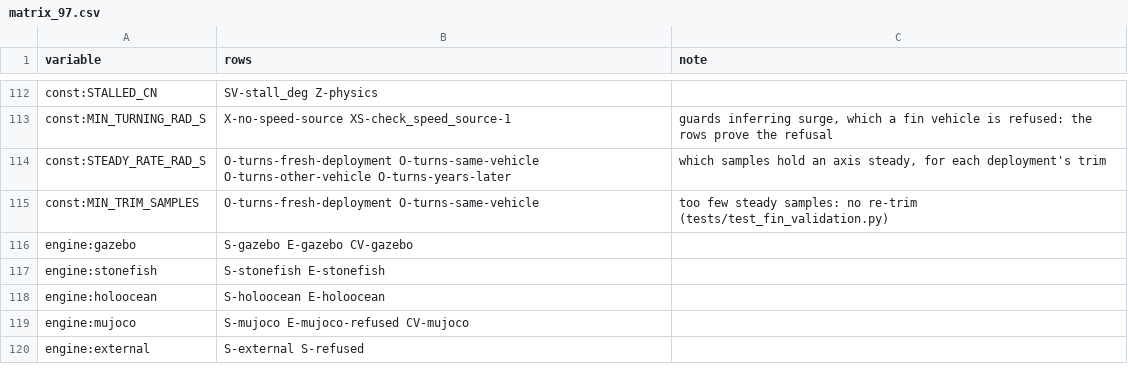
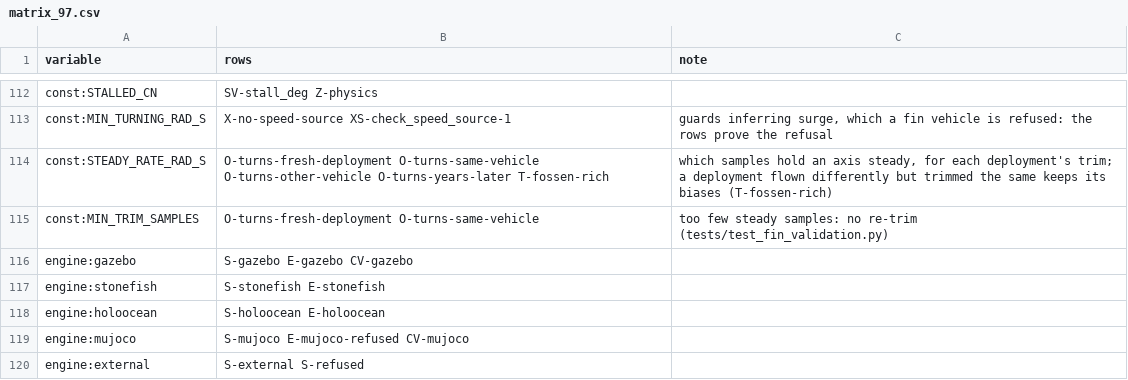
Before and after one commit to AbdoulayeSeydi/strathe, a CSV file: calibration/stress/matrix_97.csv, drawn as a sheet; only a part is shown, gaps mark what is left out.

```diff
--- a/calibration/stress/matrix_97.csv
+++ b/calibration/stress/matrix_97.csv
@@ -113,3 +113,3 @@ const:STALLED_CN,SV-stall_deg Z-physics,
 const:MIN_TURNING_RAD_S,X-no-speed-source XS-check_speed_source-1,"guards inferring surge, which a fin vehicle is refused: the rows prove the refusal"
-const:STEADY_RATE_RAD_S,O-turns-fresh-deployment O-turns-same-vehicle O-turns-other-vehicle O-turns-years-later,"which samples hold an axis steady, for each deployment's trim"
+const:STEADY_RATE_RAD_S,O-turns-fresh-deployment O-turns-same-vehicle O-turns-other-vehicle O-turns-years-later T-fossen-rich,"which samples hold an axis steady, for each deployment's trim; a deployment flown differently but trimmed the same keeps its biases (T-fossen-rich)"
 const:MIN_TRIM_SAMPLES,O-turns-fresh-deployment O-turns-same-vehicle,"too few steady samples: no re-trim (tests/test_fin_validation.py)"
```
Also changed, not shown: 5 other files.
